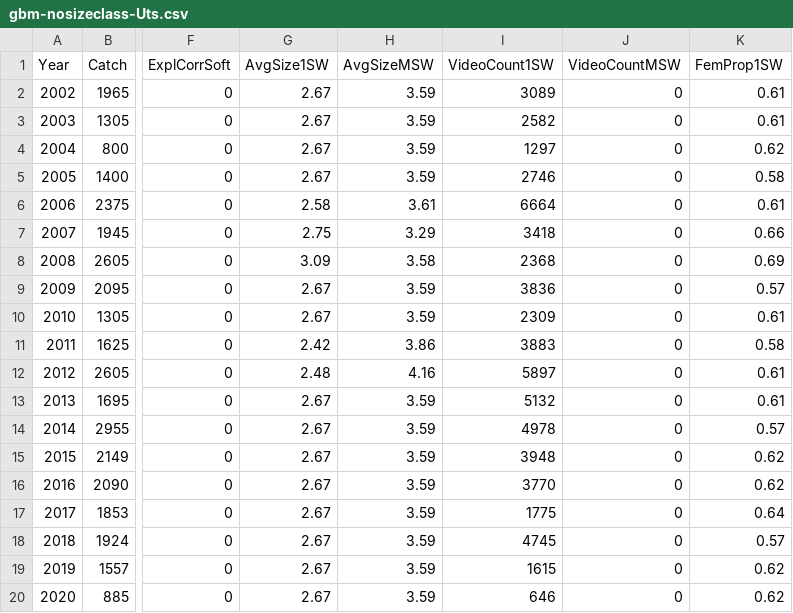
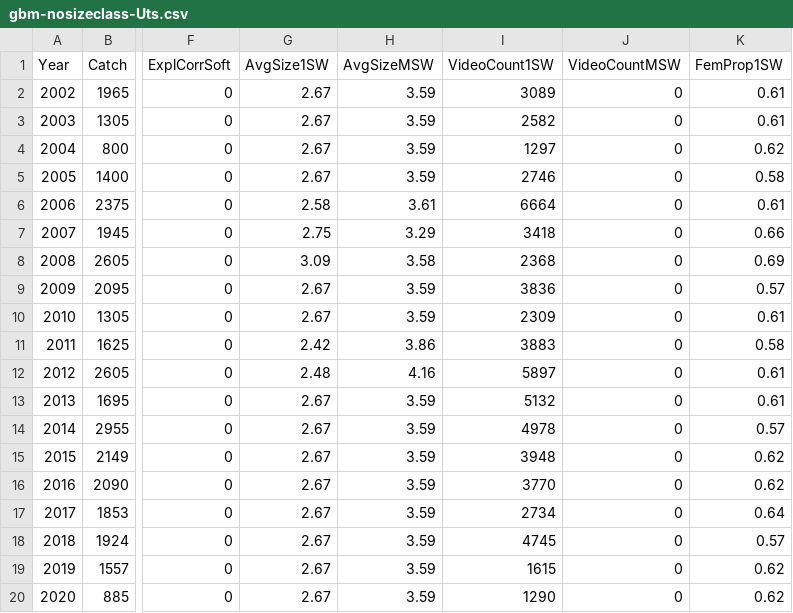
Before and after one commit to mortenfalkegard/Tana_status_assessment, a CSV file: data/rivers/gbm-nosizeclass-Uts.csv, drawn as a sheet; only a part is shown, gaps mark what is left out; the diff names each change by its address in the sheet, - before the commit and + after, or states it on an @@ line.

Commit message:
Revised video count data in 2017 and 2020 based on new information about side-channel migration during high-flow periods.

```diff
--- a/data/rivers/gbm-nosizeclass-Uts.csv
+++ b/data/rivers/gbm-nosizeclass-Uts.csv
-I17 (VideoCount1SW): 1775
+I17 (VideoCount1SW): 2734
-I20 (VideoCount1SW): 646
+I20 (VideoCount1SW): 1290
```
